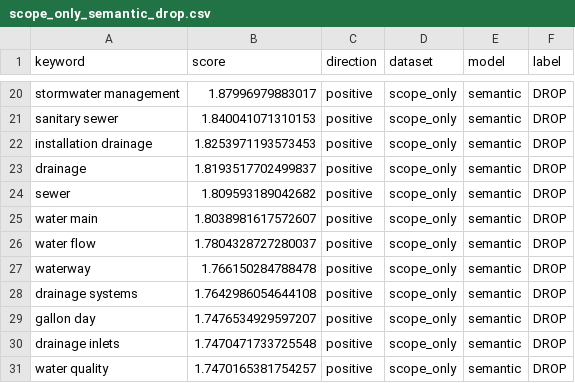
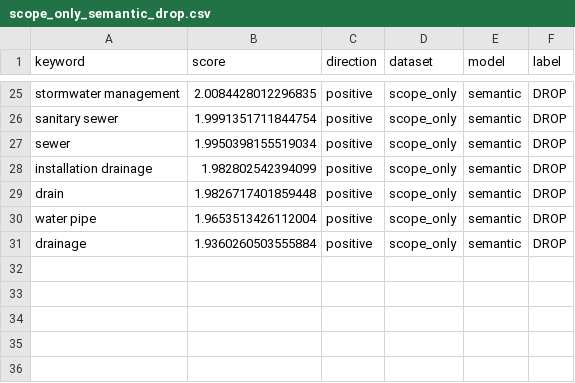
Before and after one commit to Knoka1/model_training_studies, a CSV file: HG_keyword_analysis/outputs/hg_labeled_scope_only_final/keywords/scope_only_semantic_drop.csv, drawn as a sheet; only a part is shown, gaps mark what is left out; removed rows and columns are numbered as before the commit, all else as after; the diff covers the shown part only; the diff names each change by its address in the sheet, - before the commit and + after, or states it on an @@ line.

```diff
--- a/HG_keyword_analysis/outputs/hg_labeled_scope_only_final/keywords/scope_only_semantic_drop.csv
+++ b/HG_keyword_analysis/outputs/hg_labeled_scope_only_final/keywords/scope_only_semantic_drop.csv
-B25 (score): 1.87996979883017
+B25 (score): 2.0084428012296835
-B26 (score): 1.840041071310153
+B26 (score): 1.9991351711844754
-row 22: installation drainage | 1.8253971193573453 | positive | scope_only | semantic | DROP
-row 23: drainage | 1.8193517702499837 | positive | scope_only | semantic | DROP
-B27 (score): 1.809593189042682
+B27 (score): 1.9950398155519034
-A28 (keyword): water main
+A28 (keyword): installation drainage
-B28 (score): 1.8038981617572607
+B28 (score): 1.982802542394099
-row 26: water flow | 1.7804328727280037 | positive | scope_only | semantic | DROP
-A29 (keyword): waterway
+A29 (keyword): drain
-B29 (score): 1.766150284788478
+B29 (score): 1.9826717401859448
-A30 (keyword): drainage systems
+A30 (keyword): water pipe
-B30 (score): 1.7642986054644108
+B30 (score): 1.9653513426112004
-row 29: gallon day | 1.7476534929597207 | positive | scope_only | semantic | DROP
-A31 (keyword): drainage inlets
+A31 (keyword): drainage
-B31 (score): 1.7470471733725548
+B31 (score): 1.9360260503555884
-row 31: water quality | 1.7470165381754257 | positive | scope_only | semantic | DROP
```
Also changed, not shown: 6 added rows, 1 removed row and 25 edited cells elsewhere in this file, HG_keyword_analysis/outputs/hg_labeled_scope_only_final/keywords/scope_only_semantic_pursue.csv, HG_keyword_analysis/outputs/hg_labeled_scope_only_final/keywords/scope_only_semantic_review.csv, 16 other files.
